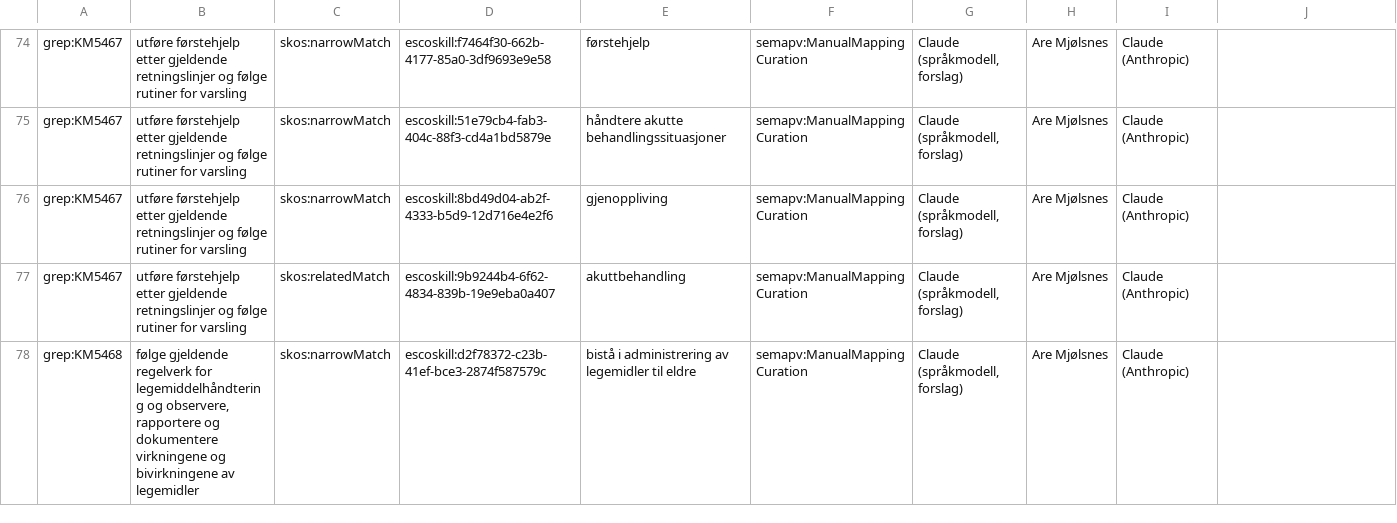
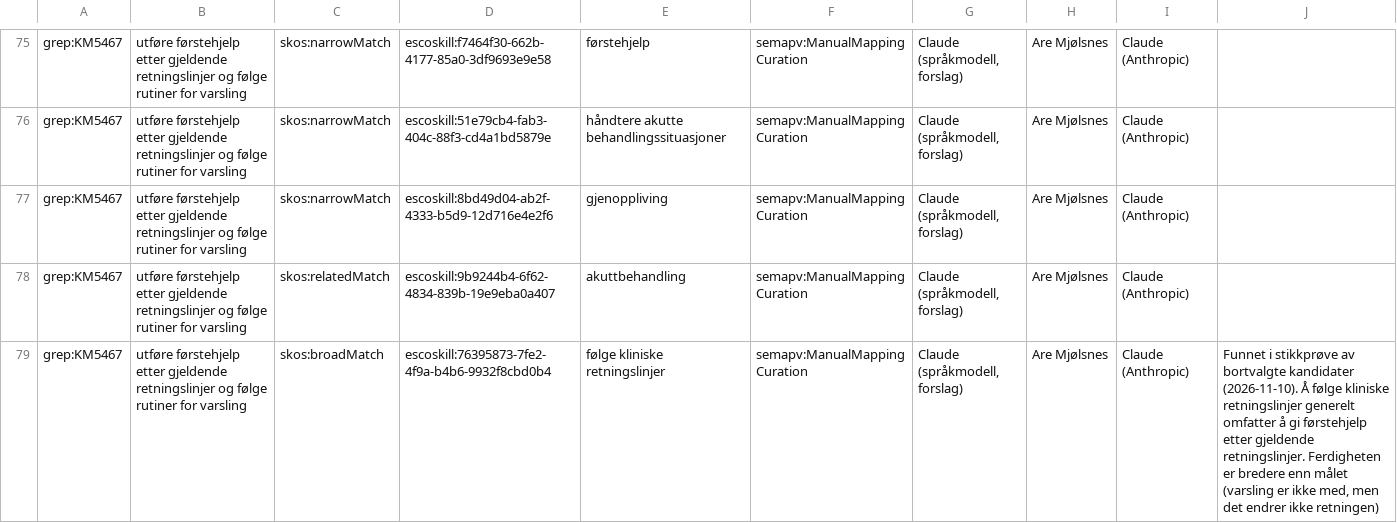
Before and after one commit to aremjolsnes/grep-jena-fuseki, a TSV file: ontologi/koblinger/km-esco/HEA03-03.sssom.tsv, drawn as a sheet; only a part is shown, gaps mark what is left out; the shorter side is filled out with more unchanged rows; the diff covers the shown part only; the diff names each change by its address in the sheet, - before the commit and + after, or states it on an @@ line.

```diff
--- a/ontologi/koblinger/km-esco/HEA03-03.sssom.tsv
+++ b/ontologi/koblinger/km-esco/HEA03-03.sssom.tsv
+row 79: grep:KM5467 | utføre førstehjelp etter gjeldende retningslinjer og følge rutiner for varsling | skos:broadMatch | escoskill:76395873-7fe2-4f9a-b4b6-9932f8cbd0b4 | følge kliniske retningslinjer | semapv:ManualMappingCuration | Claude (språkmodell, forslag) | Are Mjølsnes | Claude (Anthropic) | Funnet i stikkprøve av bortvalgte kandidater (2026-11-10). Å følge kliniske retningslinjer generelt omfatter å gi førstehjelp etter gjeldende retningslinjer. Ferdigheten er bredere enn målet (varsling er ikke med, men det endrer ikke retningen)
```
Also changed, not shown: 6 added rows elsewhere in this file, ontologi/koblinger/km-esco/BMK03-03.sssom.tsv, ontologi/koblinger/km-esco/ELE03-04.sssom.tsv, 3 other files.
